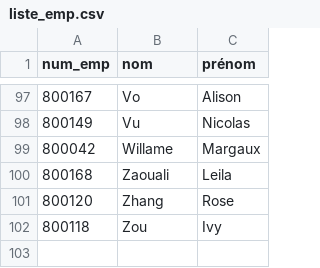
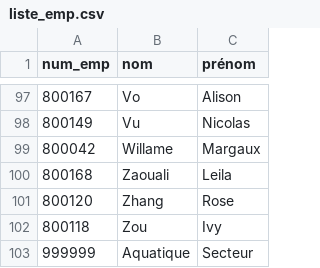
Before and after one commit to RemiJonathan/BrossardAquaticIntranet, a CSV file: assets/sample_docs/liste_emp.csv, drawn as a sheet; only a part is shown, gaps mark what is left out; the diff names each change by its address in the sheet, - before the commit and + after, or states it on an @@ line.

```diff
--- a/assets/sample_docs/liste_emp.csv
+++ b/assets/sample_docs/liste_emp.csv
+row 103: 999999 | Aquatique | Secteur
```
Also changed, not shown: file_operations/uploads/list_emp.csv, 3 other files.
